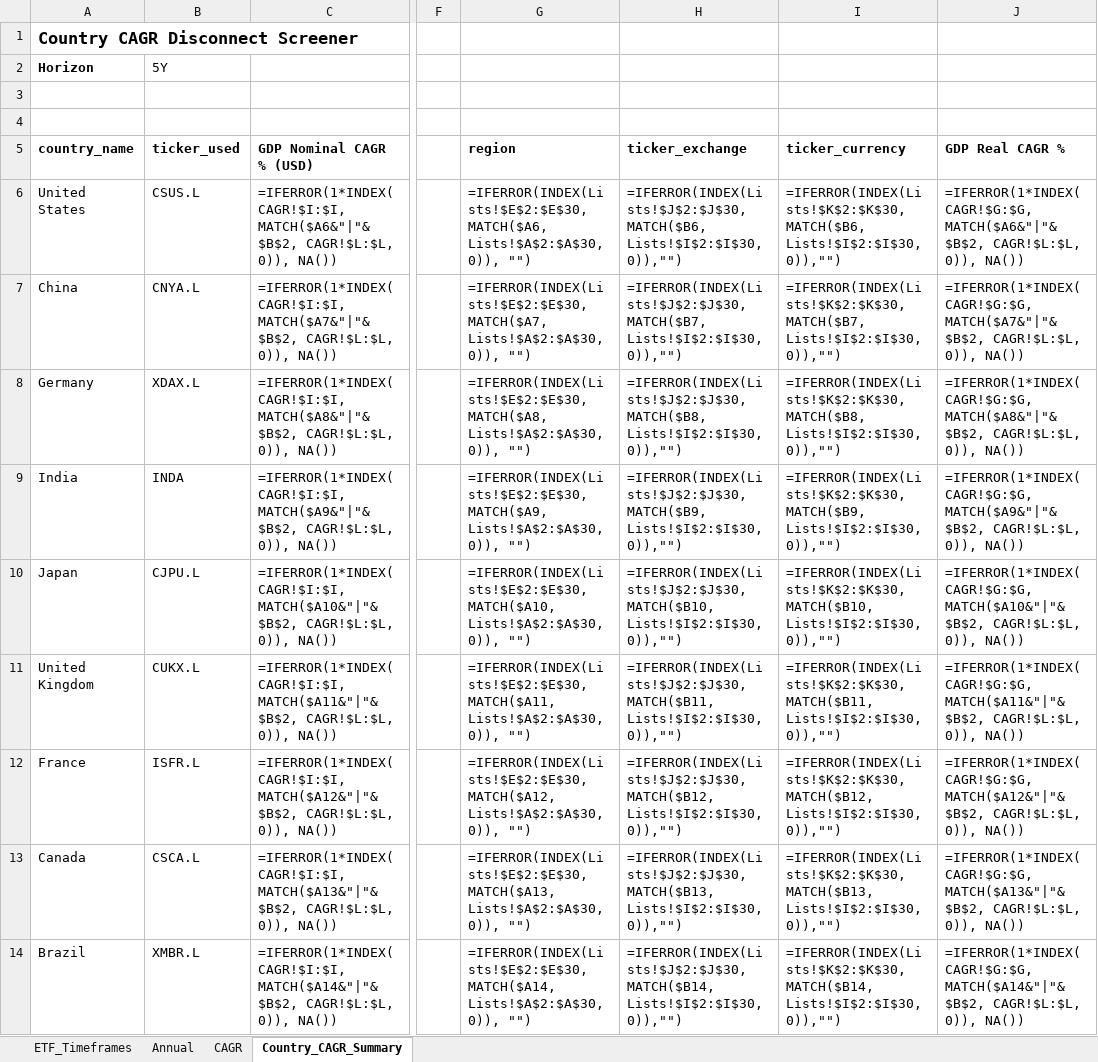
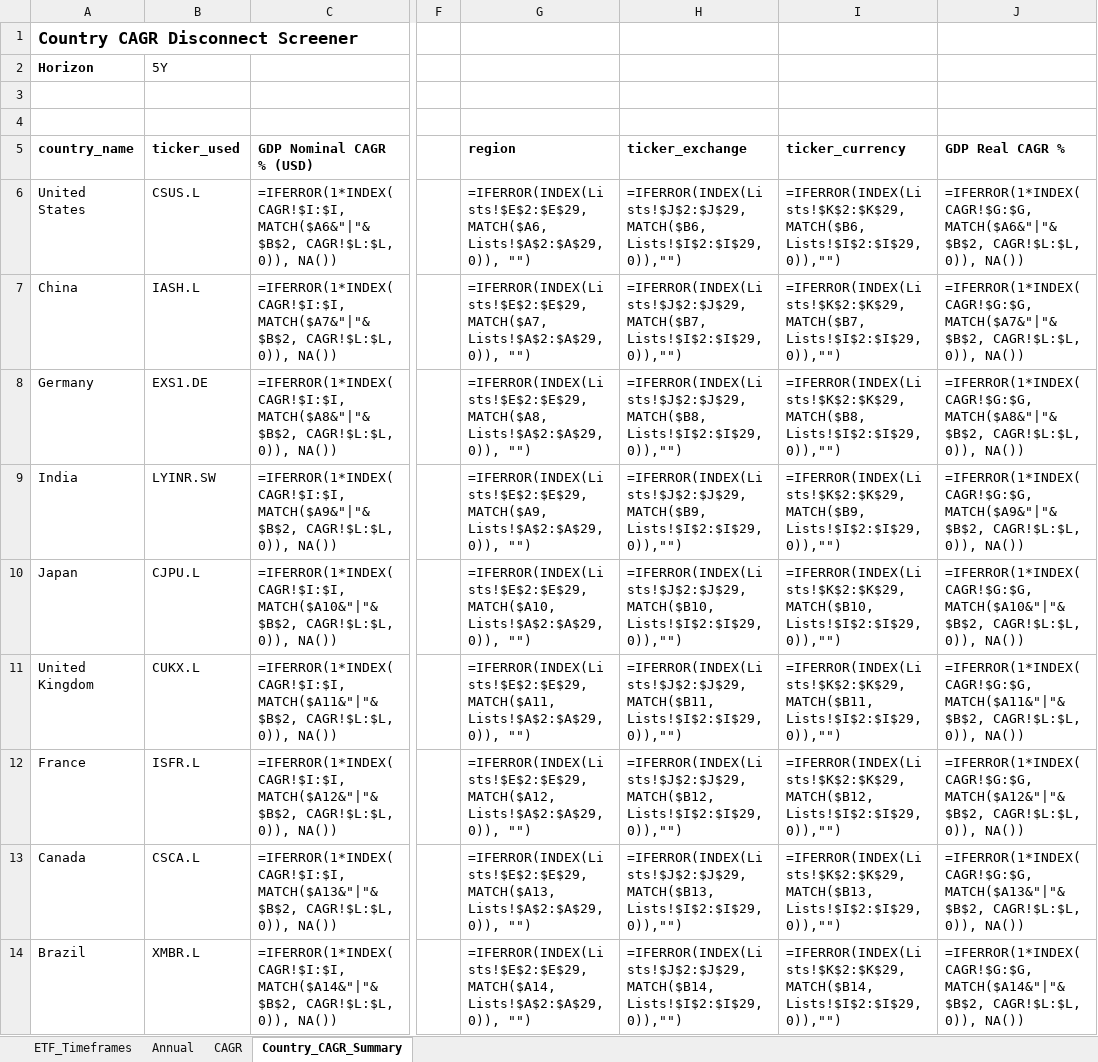
Before and after one commit to RamitChutani/macro-etf-data, an Excel workbook: data/outputs/etf_gdp_dashboard_mvp.xlsx, sheet Country_CAGR_Summary, drawn as a sheet; only a part is shown, gaps mark what is left out; values as stored, in another font and other column widths than the file's, no borders; formulas without a stored value are shown as written; conditional formats not drawn; the diff covers the shown part only; the diff names each change by its address in the sheet, - before the commit and + after, or states it on an @@ line.

```diff
--- a/data/outputs/etf_gdp_dashboard_mvp.xlsx (sheet Country_CAGR_Summary)
+++ b/data/outputs/etf_gdp_dashboard_mvp.xlsx (sheet Country_CAGR_Summary)
-G6 (region): =IFERROR(INDEX(Lists!$E$2:$E$30, MATCH($A6, Lists!$A$2:$A$30, 0)), "")
+G6 (region): =IFERROR(INDEX(Lists!$E$2:$E$29, MATCH($A6, Lists!$A$2:$A$29, 0)), "")
-H6 (ticker_exchange): =IFERROR(INDEX(Lists!$J$2:$J$30, MATCH($B6, Lists!$I$2:$I$30, 0)),"")
+H6 (ticker_exchange): =IFERROR(INDEX(Lists!$J$2:$J$29, MATCH($B6, Lists!$I$2:$I$29, 0)),"")
-I6 (ticker_currency): =IFERROR(INDEX(Lists!$K$2:$K$30, MATCH($B6, Lists!$I$2:$I$30, 0)),"")
+I6 (ticker_currency): =IFERROR(INDEX(Lists!$K$2:$K$29, MATCH($B6, Lists!$I$2:$I$29, 0)),"")
-B7 (ticker_used): CNYA.L
+B7 (ticker_used): IASH.L
-G7 (region): =IFERROR(INDEX(Lists!$E$2:$E$30, MATCH($A7, Lists!$A$2:$A$30, 0)), "")
+G7 (region): =IFERROR(INDEX(Lists!$E$2:$E$29, MATCH($A7, Lists!$A$2:$A$29, 0)), "")
-H7 (ticker_exchange): =IFERROR(INDEX(Lists!$J$2:$J$30, MATCH($B7, Lists!$I$2:$I$30, 0)),"")
+H7 (ticker_exchange): =IFERROR(INDEX(Lists!$J$2:$J$29, MATCH($B7, Lists!$I$2:$I$29, 0)),"")
-I7 (ticker_currency): =IFERROR(INDEX(Lists!$K$2:$K$30, MATCH($B7, Lists!$I$2:$I$30, 0)),"")
+I7 (ticker_currency): =IFERROR(INDEX(Lists!$K$2:$K$29, MATCH($B7, Lists!$I$2:$I$29, 0)),"")
-B8 (ticker_used): XDAX.L
+B8 (ticker_used): EXS1.DE
-G8 (region): =IFERROR(INDEX(Lists!$E$2:$E$30, MATCH($A8, Lists!$A$2:$A$30, 0)), "")
+G8 (region): =IFERROR(INDEX(Lists!$E$2:$E$29, MATCH($A8, Lists!$A$2:$A$29, 0)), "")
-H8 (ticker_exchange): =IFERROR(INDEX(Lists!$J$2:$J$30, MATCH($B8, Lists!$I$2:$I$30, 0)),"")
+H8 (ticker_exchange): =IFERROR(INDEX(Lists!$J$2:$J$29, MATCH($B8, Lists!$I$2:$I$29, 0)),"")
-I8 (ticker_currency): =IFERROR(INDEX(Lists!$K$2:$K$30, MATCH($B8, Lists!$I$2:$I$30, 0)),"")
+I8 (ticker_currency): =IFERROR(INDEX(Lists!$K$2:$K$29, MATCH($B8, Lists!$I$2:$I$29, 0)),"")
-B9 (ticker_used): INDA
+B9 (ticker_used): LYINR.SW
-G9 (region): =IFERROR(INDEX(Lists!$E$2:$E$30, MATCH($A9, Lists!$A$2:$A$30, 0)), "")
+G9 (region): =IFERROR(INDEX(Lists!$E$2:$E$29, MATCH($A9, Lists!$A$2:$A$29, 0)), "")
-H9 (ticker_exchange): =IFERROR(INDEX(Lists!$J$2:$J$30, MATCH($B9, Lists!$I$2:$I$30, 0)),"")
+H9 (ticker_exchange): =IFERROR(INDEX(Lists!$J$2:$J$29, MATCH($B9, Lists!$I$2:$I$29, 0)),"")
-I9 (ticker_currency): =IFERROR(INDEX(Lists!$K$2:$K$30, MATCH($B9, Lists!$I$2:$I$30, 0)),"")
+I9 (ticker_currency): =IFERROR(INDEX(Lists!$K$2:$K$29, MATCH($B9, Lists!$I$2:$I$29, 0)),"")
-G10 (region): =IFERROR(INDEX(Lists!$E$2:$E$30, MATCH($A10, Lists!$A$2:$A$30, 0)), "")
+G10 (region): =IFERROR(INDEX(Lists!$E$2:$E$29, MATCH($A10, Lists!$A$2:$A$29, 0)), "")
-H10 (ticker_exchange): =IFERROR(INDEX(Lists!$J$2:$J$30, MATCH($B10, Lists!$I$2:$I$30, 0)),"")
+H10 (ticker_exchange): =IFERROR(INDEX(Lists!$J$2:$J$29, MATCH($B10, Lists!$I$2:$I$29, 0)),"")
-I10 (ticker_currency): =IFERROR(INDEX(Lists!$K$2:$K$30, MATCH($B10, Lists!$I$2:$I$30, 0)),"")
+I10 (ticker_currency): =IFERROR(INDEX(Lists!$K$2:$K$29, MATCH($B10, Lists!$I$2:$I$29, 0)),"")
-G11 (region): =IFERROR(INDEX(Lists!$E$2:$E$30, MATCH($A11, Lists!$A$2:$A$30, 0)), "")
+G11 (region): =IFERROR(INDEX(Lists!$E$2:$E$29, MATCH($A11, Lists!$A$2:$A$29, 0)), "")
-H11 (ticker_exchange): =IFERROR(INDEX(Lists!$J$2:$J$30, MATCH($B11, Lists!$I$2:$I$30, 0)),"")
+H11 (ticker_exchange): =IFERROR(INDEX(Lists!$J$2:$J$29, MATCH($B11, Lists!$I$2:$I$29, 0)),"")
-I11 (ticker_currency): =IFERROR(INDEX(Lists!$K$2:$K$30, MATCH($B11, Lists!$I$2:$I$30, 0)),"")
+I11 (ticker_currency): =IFERROR(INDEX(Lists!$K$2:$K$29, MATCH($B11, Lists!$I$2:$I$29, 0)),"")
-G12 (region): =IFERROR(INDEX(Lists!$E$2:$E$30, MATCH($A12, Lists!$A$2:$A$30, 0)), "")
+G12 (region): =IFERROR(INDEX(Lists!$E$2:$E$29, MATCH($A12, Lists!$A$2:$A$29, 0)), "")
-H12 (ticker_exchange): =IFERROR(INDEX(Lists!$J$2:$J$30, MATCH($B12, Lists!$I$2:$I$30, 0)),"")
+H12 (ticker_exchange): =IFERROR(INDEX(Lists!$J$2:$J$29, MATCH($B12, Lists!$I$2:$I$29, 0)),"")
-I12 (ticker_currency): =IFERROR(INDEX(Lists!$K$2:$K$30, MATCH($B12, Lists!$I$2:$I$30, 0)),"")
+I12 (ticker_currency): =IFERROR(INDEX(Lists!$K$2:$K$29, MATCH($B12, Lists!$I$2:$I$29, 0)),"")
-G13 (region): =IFERROR(INDEX(Lists!$E$2:$E$30, MATCH($A13, Lists!$A$2:$A$30, 0)), "")
+G13 (region): =IFERROR(INDEX(Lists!$E$2:$E$29, MATCH($A13, Lists!$A$2:$A$29, 0)), "")
-H13 (ticker_exchange): =IFERROR(INDEX(Lists!$J$2:$J$30, MATCH($B13, Lists!$I$2:$I$30, 0)),"")
+H13 (ticker_exchange): =IFERROR(INDEX(Lists!$J$2:$J$29, MATCH($B13, Lists!$I$2:$I$29, 0)),"")
-I13 (ticker_currency): =IFERROR(INDEX(Lists!$K$2:$K$30, MATCH($B13, Lists!$I$2:$I$30, 0)),"")
+I13 (ticker_currency): =IFERROR(INDEX(Lists!$K$2:$K$29, MATCH($B13, Lists!$I$2:$I$29, 0)),"")
-G14 (region): =IFERROR(INDEX(Lists!$E$2:$E$30, MATCH($A14, Lists!$A$2:$A$30, 0)), "")
+G14 (region): =IFERROR(INDEX(Lists!$E$2:$E$29, MATCH($A14, Lists!$A$2:$A$29, 0)), "")
-H14 (ticker_exchange): =IFERROR(INDEX(Lists!$J$2:$J$30, MATCH($B14, Lists!$I$2:$I$30, 0)),"")
+H14 (ticker_exchange): =IFERROR(INDEX(Lists!$J$2:$J$29, MATCH($B14, Lists!$I$2:$I$29, 0)),"")
-I14 (ticker_currency): =IFERROR(INDEX(Lists!$K$2:$K$30, MATCH($B14, Lists!$I$2:$I$30, 0)),"")
+I14 (ticker_currency): =IFERROR(INDEX(Lists!$K$2:$K$29, MATCH($B14, Lists!$I$2:$I$29, 0)),"")
```
Also changed, not shown: 2 added rows, 1 removed row, 192 edited cells and row numbers in column A elsewhere in this sheet, sheet Annual, sheet ETF_Timeframes, sheet CAGR, 6 other files.
